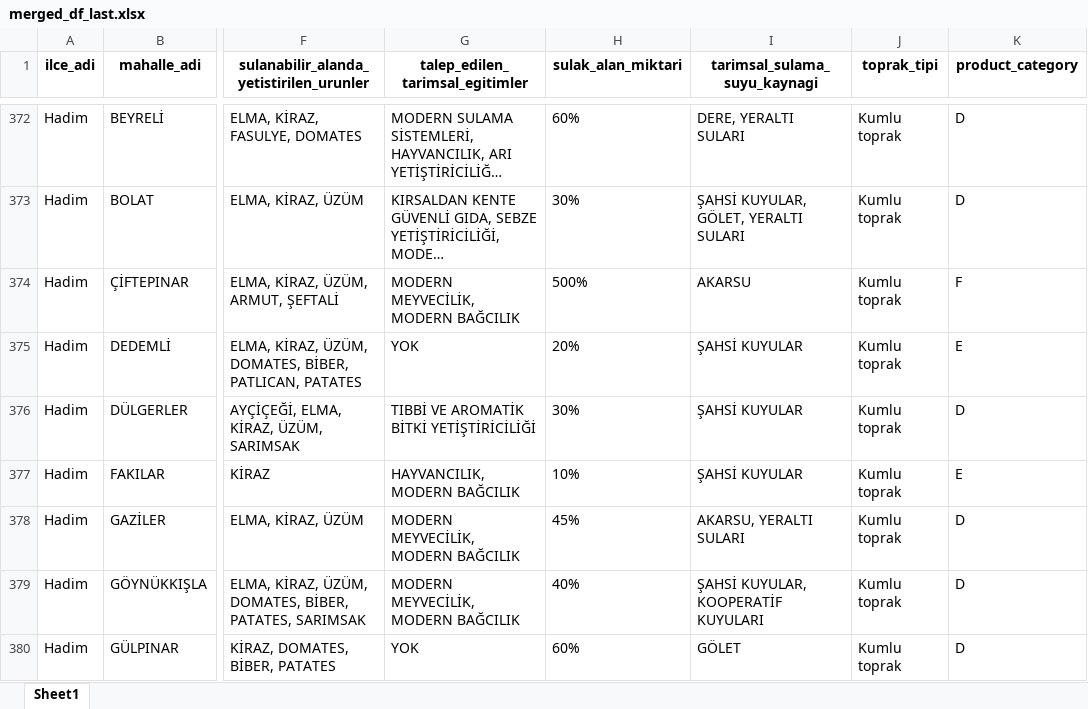
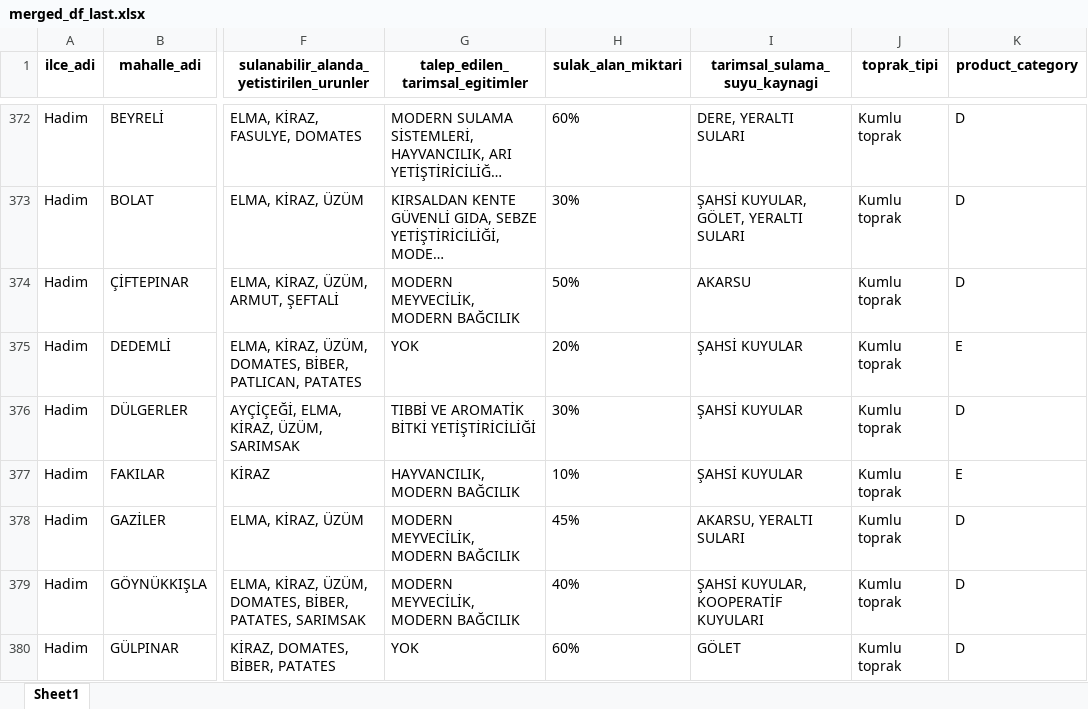
Before and after one commit to 418-Teapot-Crew/datathon, an Excel workbook: data/merged_df_last.xlsx, sheet Sheet1, drawn as a sheet; only a part is shown, gaps mark what is left out; long unchanged cells end in …; values as stored, in another font and other column widths than the file's, no borders; the diff names each change by its address in the sheet, - before the commit and + after, or states it on an @@ line.

```diff
--- a/data/merged_df_last.xlsx (sheet Sheet1)
+++ b/data/merged_df_last.xlsx (sheet Sheet1)
-H374 (sulak_alan_miktari): 500%
+H374 (sulak_alan_miktari): 50%
-K374 (product_category): F
+K374 (product_category): D
```
Also changed, not shown: data/model_data.xlsx, 3 other files.
